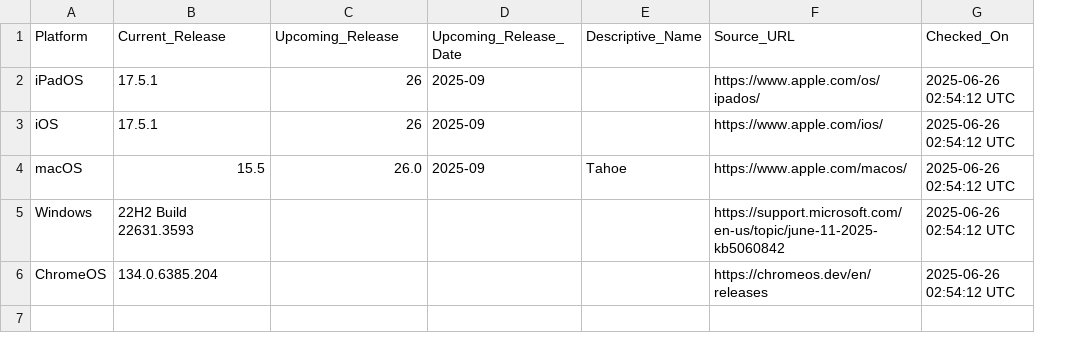
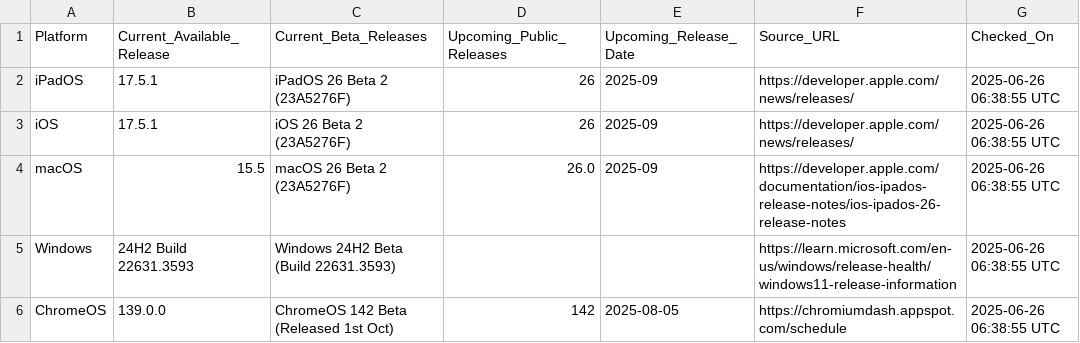
Before and after one commit to laineyyork-esa/os-version-tracker, a CSV file: latest_os_versions.csv, drawn as a sheet; removed rows and columns are numbered as before the commit, all else as after; the diff names each change by its address in the sheet, - before the commit and + after, or states it on an @@ line.

```diff
--- a/latest_os_versions.csv
+++ b/latest_os_versions.csv
+column C (Current_Beta_Releases), rows 2-6: iPadOS 26 Beta 2 (23A5276F) | iOS 26 Beta 2 (23A5276F) | macOS 26 Beta 2 (23A5276F) | Windows 24H2 Beta (Build 22631.3593) | ChromeOS 142 Beta (Released 1st Oct)
-column E (Descriptive_Name), row 4: Tahoe
-B1: Current_Release
+B1: Current_Available_Release
-D1: Upcoming_Release
+D1: Upcoming_Public_Releases
-F2 (Source_URL): https://www.apple.com/os/ipados/
+F2 (Source_URL): https://developer.apple.com/news/releases/
-G2:G6 (Checked_On): 2025-06-26 02:54:12 UTC
+G2:G6 (Checked_On): 2025-06-26 06:38:55 UTC
-F3 (Source_URL): https://www.apple.com/ios/
+F3 (Source_URL): https://developer.apple.com/news/releases/
-F4 (Source_URL): https://www.apple.com/macos/
+F4 (Source_URL): https://developer.apple.com/documentation/ios-ipados-release-notes/ios-ipados-26-release-notes
-B5 (Current_Available_Release): 22H2 Build 22631.3593
+B5 (Current_Available_Release): 24H2 Build 22631.3593
-F5 (Source_URL): https://support.microsoft.com/en-us/topic/june-11-2025-kb5060842
+F5 (Source_URL): https://learn.microsoft.com/en-us/windows/release-health/windows11-release-information
-B6 (Current_Available_Release): 134.0.6385.204
+B6 (Current_Available_Release): 139.0.0
-D6 (Upcoming_Public_Releases): (empty)
+D6 (Upcoming_Public_Releases): 142
-E6 (Upcoming_Release_Date): (empty)
+E6 (Upcoming_Release_Date): 2025-08-05
-F6 (Source_URL): https://chromeos.dev/en/releases
+F6 (Source_URL): https://chromiumdash.appspot.com/schedule
```
